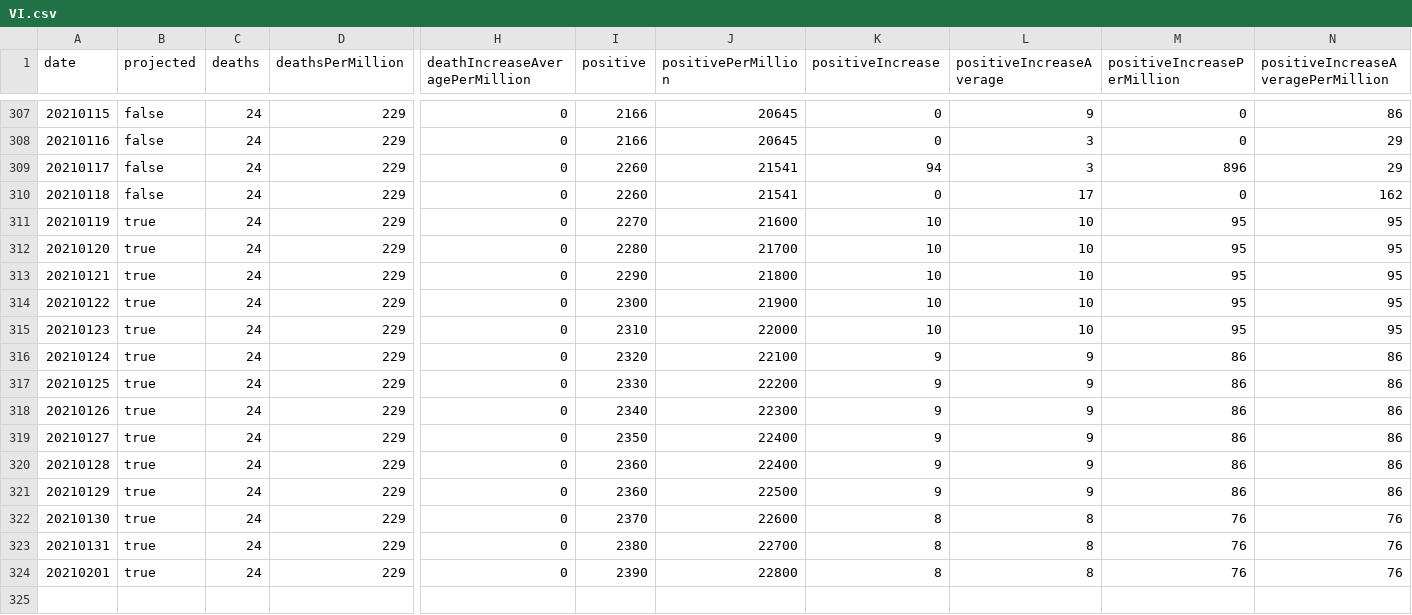
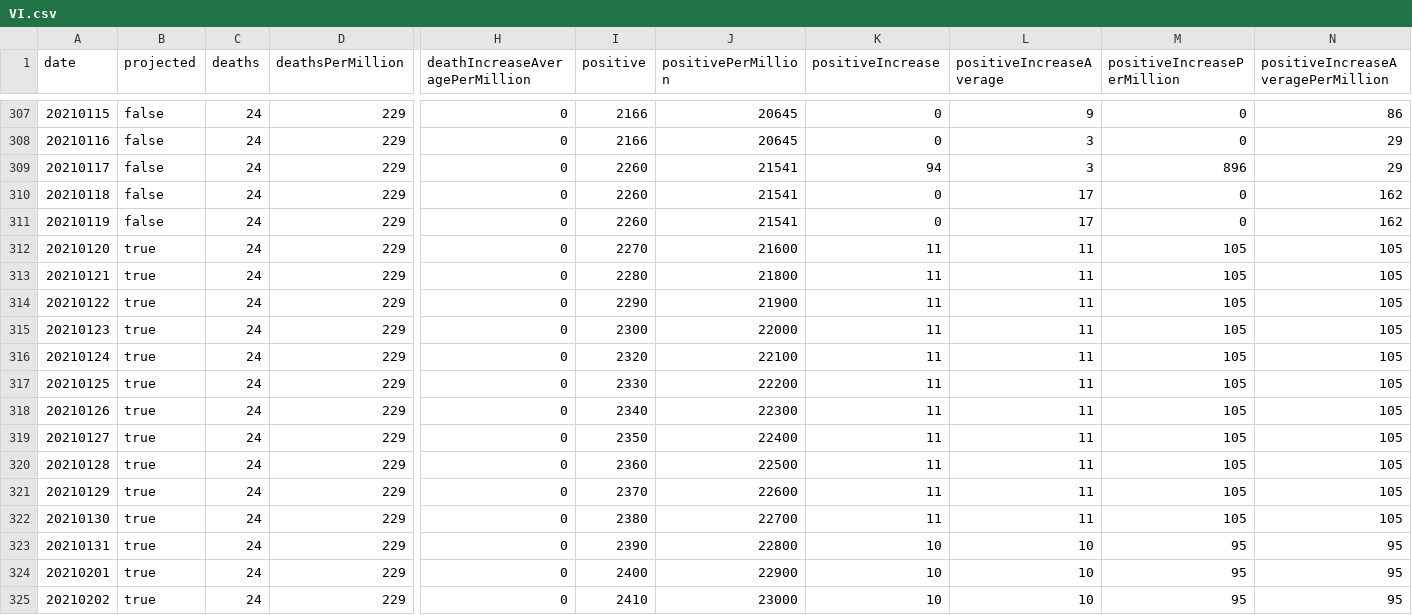
Before and after one commit to mgwalker/covid19-csv, a CSV file: docs/v1/VI.csv, drawn as a sheet; only a part is shown, gaps mark what is left out; removed rows and columns are numbered as before the commit, all else as after; rows hold the shown columns only; the diff names each change by its address in the sheet, - before the commit and + after, or states it on an @@ line.

```diff
--- a/docs/v1/VI.csv
+++ b/docs/v1/VI.csv
+row 311: 20210119 | false | 24 | 229 | 0 | 2260 | 21541 | 0 | 17 | 0 | 162
@@ column A (date) renumbered between rows 312 and 323 @@
-K312:K315 (positiveIncrease): 10
+K312:K315 (positiveIncrease): 11
-L312:L315 (positiveIncreaseAverage): 10
+L312:L315 (positiveIncreaseAverage): 11
-M312:M315 (positiveIncreasePerMillion): 95
+M312:M315 (positiveIncreasePerMillion): 105
-N312:N315: 95
+N312:N315: 105
-J313 (positivePerMillion): 21700
+J313 (positivePerMillion): 21800
-J314 (positivePerMillion): 21800
+J314 (positivePerMillion): 21900
-J315 (positivePerMillion): 21900
+J315 (positivePerMillion): 22000
-row 315: 20210123 | true | 24 | 229 | 0 | 2310 | 22000 | 10 | 10 | 95 | 95
-K316:K319 (positiveIncrease): 9
+K316:K319 (positiveIncrease): 11
-L316:L319 (positiveIncreaseAverage): 9
+L316:L319 (positiveIncreaseAverage): 11
-M316:M319 (positiveIncreasePerMillion): 86
+M316:M319 (positiveIncreasePerMillion): 105
-N316:N319: 86
+N316:N319: 105
-row 320: 20210128 | true | 24 | 229 | 0 | 2360 | 22400 | 9 | 9 | 86 | 86
-K320 (positiveIncrease): 9
+K320 (positiveIncrease): 11
-L320 (positiveIncreaseAverage): 9
+L320 (positiveIncreaseAverage): 11
-M320 (positiveIncreasePerMillion): 86
+M320 (positiveIncreasePerMillion): 105
-N320: 86
+N320: 105
-K321:K322 (positiveIncrease): 8
+K321:K322 (positiveIncrease): 11
-L321:L322 (positiveIncreaseAverage): 8
+L321:L322 (positiveIncreaseAverage): 11
-M321:M322 (positiveIncreasePerMillion): 76
+M321:M322 (positiveIncreasePerMillion): 105
-N321:N322: 76
+N321:N322: 105
-K323 (positiveIncrease): 8
+K323 (positiveIncrease): 10
-L323 (positiveIncreaseAverage): 8
+L323 (positiveIncreaseAverage): 10
-M323 (positiveIncreasePerMillion): 76
+M323 (positiveIncreasePerMillion): 95
-N323: 76
+N323: 95
+row 324: 20210201 | true | 24 | 229 | 0 | 2400 | 22900 | 10 | 10 | 95 | 95
+row 325: 20210202 | true | 24 | 229 | 0 | 2410 | 23000 | 10 | 10 | 95 | 95
```
Also changed, not shown: docs/v1/CA.csv, docs/v1/FL.csv, 54 other files.
